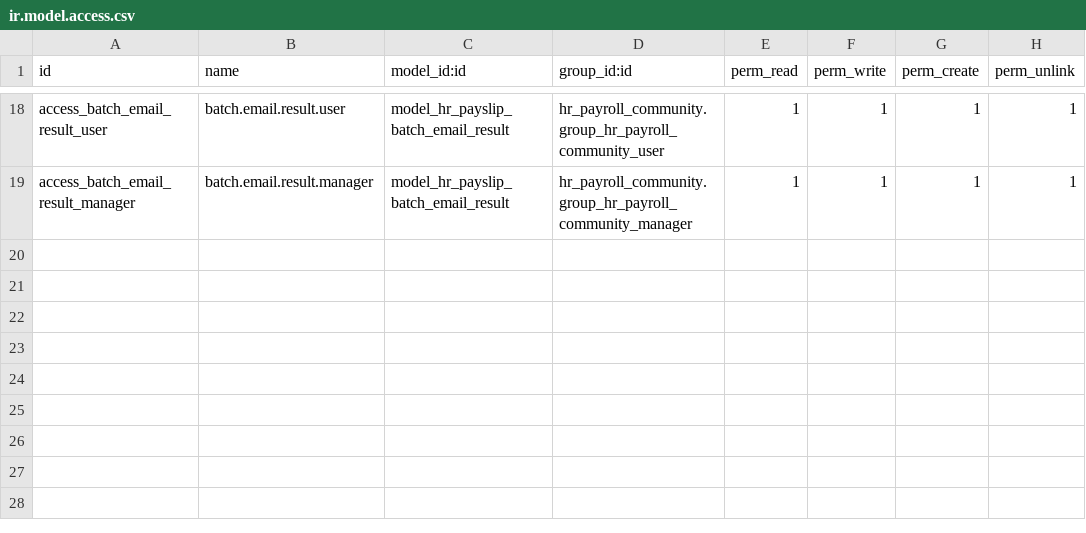
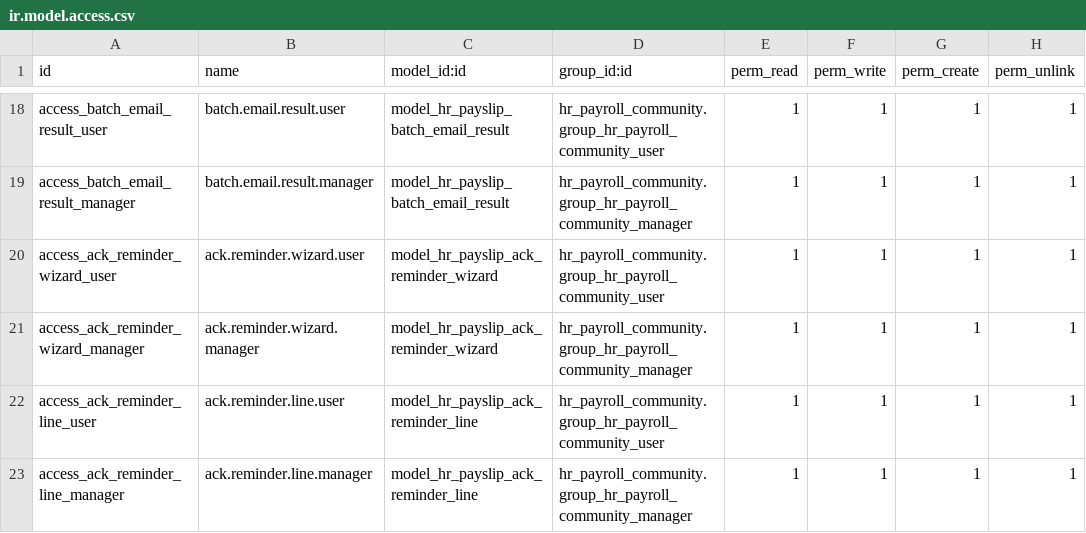
Before and after one commit to infornet1/odoo-dev, a CSV file: addons/ueipab_payroll_enhancements/security/ir.model.access.csv, drawn as a sheet; only a part is shown, gaps mark what is left out; the diff names each change by its address in the sheet, - before the commit and + after, or states it on an @@ line.

```diff
--- a/addons/ueipab_payroll_enhancements/security/ir.model.access.csv
+++ b/addons/ueipab_payroll_enhancements/security/ir.model.access.csv
+row 20: access_ack_reminder_wizard_user | ack.reminder.wizard.user | model_hr_payslip_ack_reminder_wizard | hr_payroll_community.group_hr_payroll_community_user | 1 | 1 | 1 | 1
+row 21: access_ack_reminder_wizard_manager | ack.reminder.wizard.manager | model_hr_payslip_ack_reminder_wizard | hr_payroll_community.group_hr_payroll_community_manager | 1 | 1 | 1 | 1
+row 22: access_ack_reminder_line_user | ack.reminder.line.user | model_hr_payslip_ack_reminder_line | hr_payroll_community.group_hr_payroll_community_user | 1 | 1 | 1 | 1
+row 23: access_ack_reminder_line_manager | ack.reminder.line.manager | model_hr_payslip_ack_reminder_line | hr_payroll_community.group_hr_payroll_community_manager | 1 | 1 | 1 | 1
```
Also changed, not shown: 8 other files.
